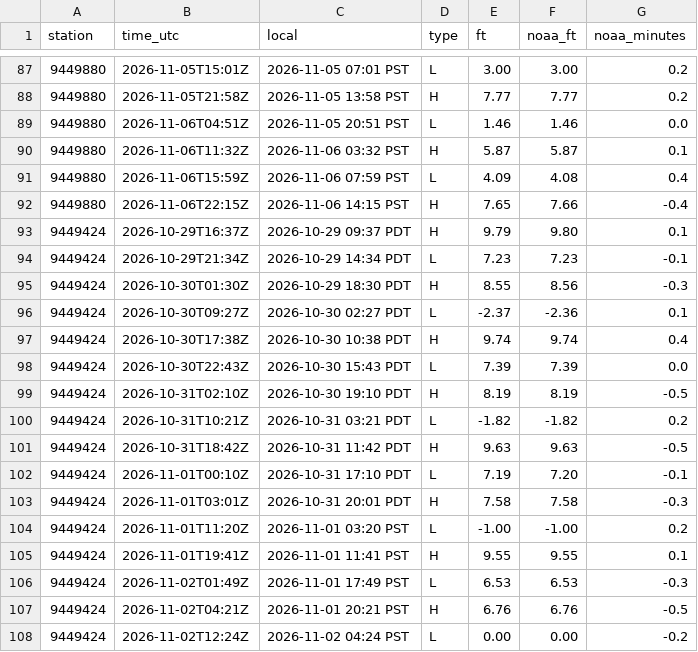
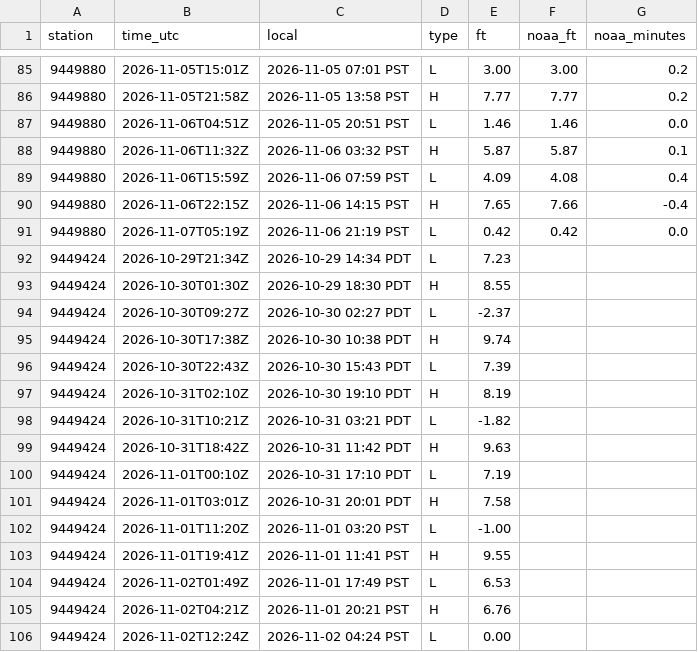
Before and after one commit to bdgroves/puget-tides, a CSV file: hilo.csv, drawn as a sheet; only a part is shown, gaps mark what is left out; the diff covers the shown part only.

```diff
--- a/hilo.csv
+++ b/hilo.csv
@@ -92,17 +90,17 @@ station,time_utc,local,type,ft,noaa_ft,noaa_minutes
 9449880,2026-11-06T22:15Z,2026-11-06 14:15 PST,H,7.65,7.66,-0.4
-9449424,2026-10-29T16:37Z,2026-10-29 09:37 PDT,H,9.79,9.80,0.1
-9449424,2026-10-29T21:34Z,2026-10-29 14:34 PDT,L,7.23,7.23,-0.1
-9449424,2026-10-30T01:30Z,2026-10-29 18:30 PDT,H,8.55,8.56,-0.3
-9449424,2026-10-30T09:27Z,2026-10-30 02:27 PDT,L,-2.37,-2.36,0.1
-9449424,2026-10-30T17:38Z,2026-10-30 10:38 PDT,H,9.74,9.74,0.4
-9449424,2026-10-30T22:43Z,2026-10-30 15:43 PDT,L,7.39,7.39,0.0
-9449424,2026-10-31T02:10Z,2026-10-30 19:10 PDT,H,8.19,8.19,-0.5
-9449424,2026-10-31T10:21Z,2026-10-31 03:21 PDT,L,-1.82,-1.82,0.2
-9449424,2026-10-31T18:42Z,2026-10-31 11:42 PDT,H,9.63,9.63,-0.5
-9449424,2026-11-01T00:10Z,2026-10-31 17:10 PDT,L,7.19,7.20,-0.1
-9449424,2026-11-01T03:01Z,2026-10-31 20:01 PDT,H,7.58,7.58,-0.3
-9449424,2026-11-01T11:20Z,2026-11-01 03:20 PST,L,-1.00,-1.00,0.2
-9449424,2026-11-01T19:41Z,2026-11-01 11:41 PST,H,9.55,9.55,0.1
-9449424,2026-11-02T01:49Z,2026-11-01 17:49 PST,L,6.53,6.53,-0.3
-9449424,2026-11-02T04:21Z,2026-11-01 20:21 PST,H,6.76,6.76,-0.5
-9449424,2026-11-02T12:24Z,2026-11-02 04:24 PST,L,0.00,0.00,-0.2
+9449880,2026-11-07T05:19Z,2026-11-06 21:19 PST,L,0.42,0.42,0.0
+9449424,2026-10-29T21:34Z,2026-10-29 14:34 PDT,L,7.23,,
+9449424,2026-10-30T01:30Z,2026-10-29 18:30 PDT,H,8.55,,
+9449424,2026-10-30T09:27Z,2026-10-30 02:27 PDT,L,-2.37,,
+9449424,2026-10-30T17:38Z,2026-10-30 10:38 PDT,H,9.74,,
+9449424,2026-10-30T22:43Z,2026-10-30 15:43 PDT,L,7.39,,
+9449424,2026-10-31T02:10Z,2026-10-30 19:10 PDT,H,8.19,,
+9449424,2026-10-31T10:21Z,2026-10-31 03:21 PDT,L,-1.82,,
+9449424,2026-10-31T18:42Z,2026-10-31 11:42 PDT,H,9.63,,
+9449424,2026-11-01T00:10Z,2026-10-31 17:10 PDT,L,7.19,,
+9449424,2026-11-01T03:01Z,2026-10-31 20:01 PDT,H,7.58,,
+9449424,2026-11-01T11:20Z,2026-11-01 03:20 PST,L,-1.00,,
+9449424,2026-11-01T19:41Z,2026-11-01 11:41 PST,H,9.55,,
+9449424,2026-11-02T01:49Z,2026-11-01 17:49 PST,L,6.53,,
+9449424,2026-11-02T04:21Z,2026-11-01 20:21 PST,H,6.76,,
+9449424,2026-11-02T12:24Z,2026-11-02 04:24 PST,L,0.00,,
```
Also changed, not shown: 7 added rows, 8 removed rows and 34 edited cells elsewhere in this file, datums.csv, harcon.csv, 6 other files.
